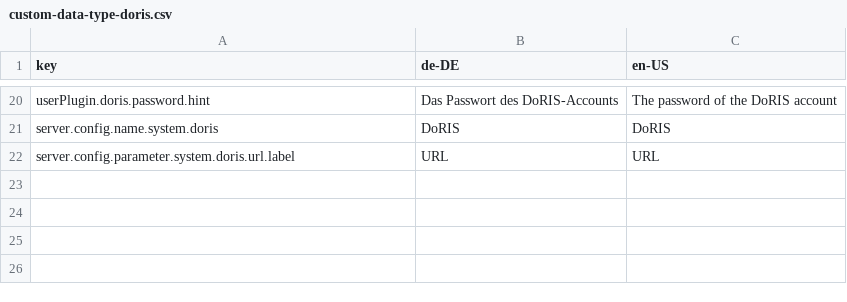
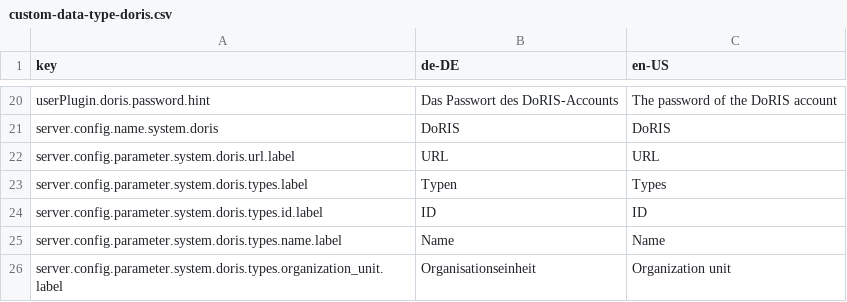
Before and after one commit to programmfabrik/fylr-plugin-custom-data-type-doris, a CSV file: l10n/custom-data-type-doris.csv, drawn as a sheet; only a part is shown, gaps mark what is left out; the diff names each change by its address in the sheet, - before the commit and + after, or states it on an @@ line.

Commit message:
Store list document types in base configuration

```diff
--- a/l10n/custom-data-type-doris.csv
+++ b/l10n/custom-data-type-doris.csv
+row 23: server.config.parameter.system.doris.types.label | Typen | Types
+row 24: server.config.parameter.system.doris.types.id.label | ID | ID
+row 25: server.config.parameter.system.doris.types.name.label | Name | Name
+row 26: server.config.parameter.system.doris.types.organization_unit.label | Organisationseinheit | Organization unit
```
Also changed, not shown: 2 other files.
